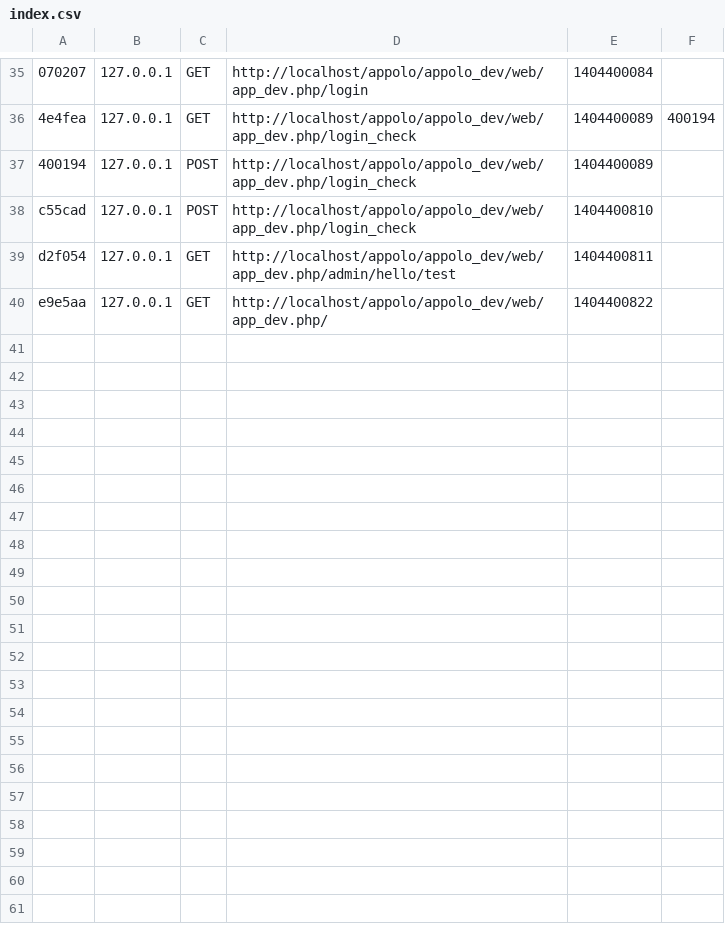
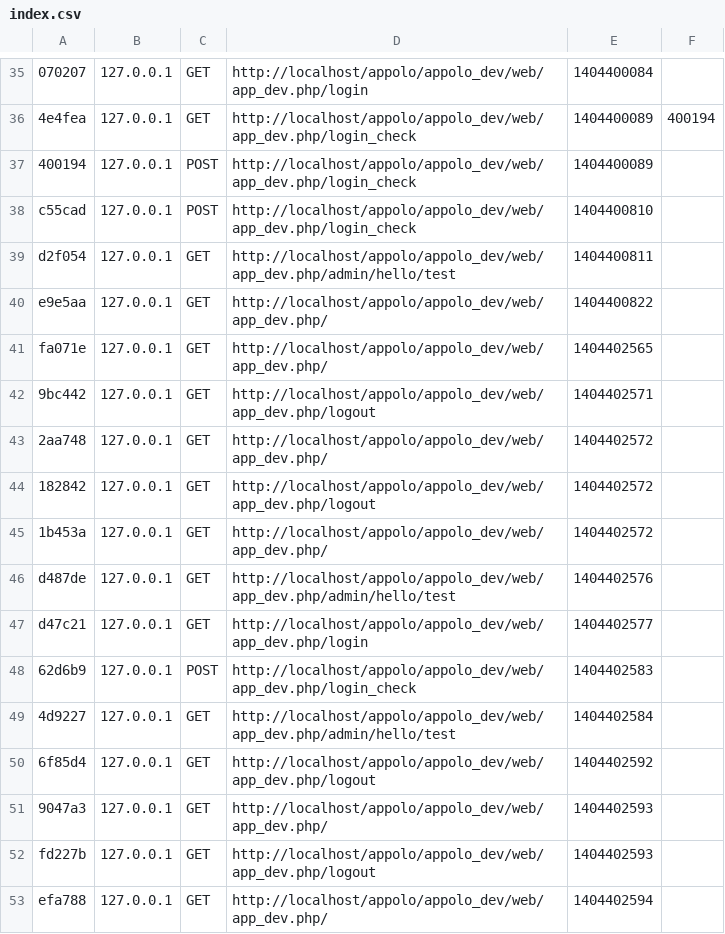
Before and after one commit to dpp972/Appolo, a CSV file: app/cache/dev/profiler/index.csv, drawn as a sheet; only a part is shown, gaps mark what is left out; the diff names each change by its address in the sheet, - before the commit and + after, or states it on an @@ line.

```diff
--- a/app/cache/dev/profiler/index.csv
+++ b/app/cache/dev/profiler/index.csv
+row 41: fa071e | 127.0.0.1 | GET | http://localhost/appolo/appolo_dev/web/app_dev.php/ | 1404402565
+row 42: 9bc442 | 127.0.0.1 | GET | http://localhost/appolo/appolo_dev/web/app_dev.php/logout | 1404402571
+row 43: 2aa748 | 127.0.0.1 | GET | http://localhost/appolo/appolo_dev/web/app_dev.php/ | 1404402572
+row 44: 182842 | 127.0.0.1 | GET | http://localhost/appolo/appolo_dev/web/app_dev.php/logout | 1404402572
+row 45: 1b453a | 127.0.0.1 | GET | http://localhost/appolo/appolo_dev/web/app_dev.php/ | 1404402572
+row 46: d487de | 127.0.0.1 | GET | http://localhost/appolo/appolo_dev/web/app_dev.php/admin/hello/test | 1404402576
+row 47: d47c21 | 127.0.0.1 | GET | http://localhost/appolo/appolo_dev/web/app_dev.php/login | 1404402577
+row 48: 62d6b9 | 127.0.0.1 | POST | http://localhost/appolo/appolo_dev/web/app_dev.php/login_check | 1404402583
+row 49: 4d9227 | 127.0.0.1 | GET | http://localhost/appolo/appolo_dev/web/app_dev.php/admin/hello/test | 1404402584
+row 50: 6f85d4 | 127.0.0.1 | GET | http://localhost/appolo/appolo_dev/web/app_dev.php/logout | 1404402592
+row 51: 9047a3 | 127.0.0.1 | GET | http://localhost/appolo/appolo_dev/web/app_dev.php/ | 1404402593
+row 52: fd227b | 127.0.0.1 | GET | http://localhost/appolo/appolo_dev/web/app_dev.php/logout | 1404402593
+row 53: efa788 | 127.0.0.1 | GET | http://localhost/appolo/appolo_dev/web/app_dev.php/ | 1404402594
```
Also changed, not shown: 23 other files.
